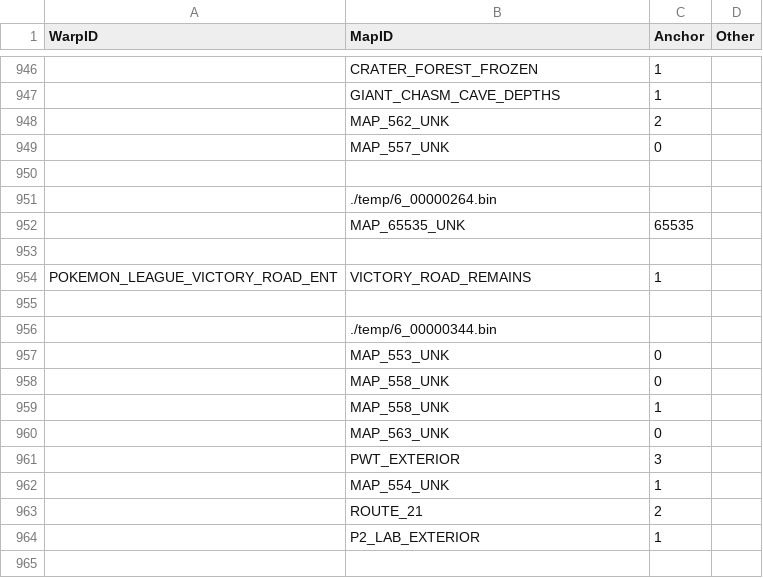
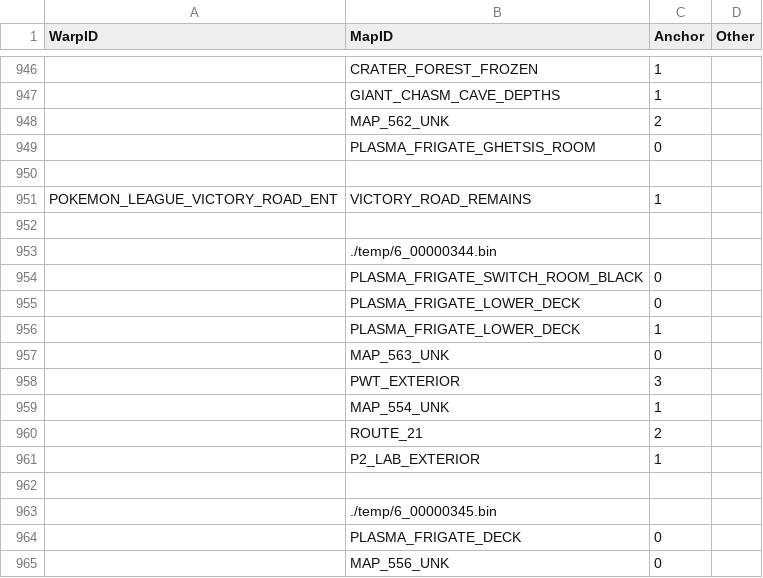
Before and after one commit to adrienntindall/hgss-map-randomizer, a CSV file: files/WarpsBW2.csv, drawn as a sheet; only a part is shown, gaps mark what is left out; the shorter side is filled out with more unchanged rows; removed rows and columns are numbered as before the commit, all else as after; the diff covers the shown part only; the diff names each change by its address in the sheet, - before the commit and + after, or states it on an @@ line.

Commit message:
BW2 Warp labeling; Cianwood pharmacy fix
Cianwood Pharmacy label: garbage dead end -> required dead end
Plasma Frigate map identification

```diff
--- a/files/WarpsBW2.csv
+++ b/files/WarpsBW2.csv
-B949 (MapID): MAP_557_UNK
+B949 (MapID): PLASMA_FRIGATE_GHETSIS_ROOM
-row 950: (empty)
-row 951:  | ./temp/6_00000264.bin
-row 952:  | MAP_65535_UNK | 65535
-B954 (MapID): MAP_553_UNK
+B954 (MapID): PLASMA_FRIGATE_SWITCH_ROOM_BLACK
-B955:B956 (MapID): MAP_558_UNK
+B955:B956 (MapID): PLASMA_FRIGATE_LOWER_DECK
```
Also changed, not shown: 26 added rows, 27 removed rows and 25 edited cells elsewhere in this file, files/WarpDictionaryBW2.csv, 3 other files.
